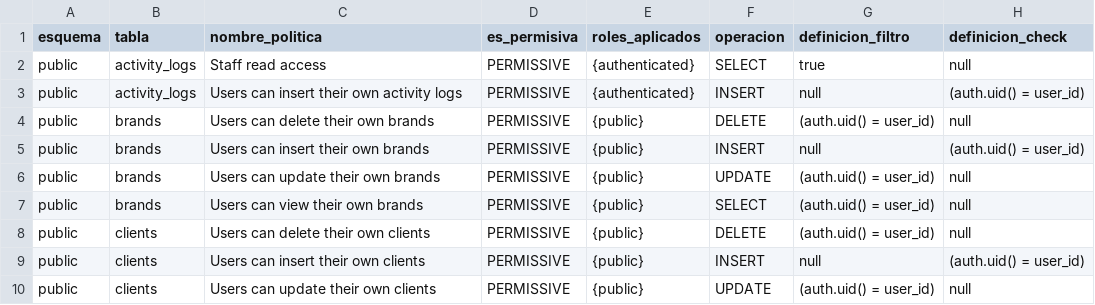
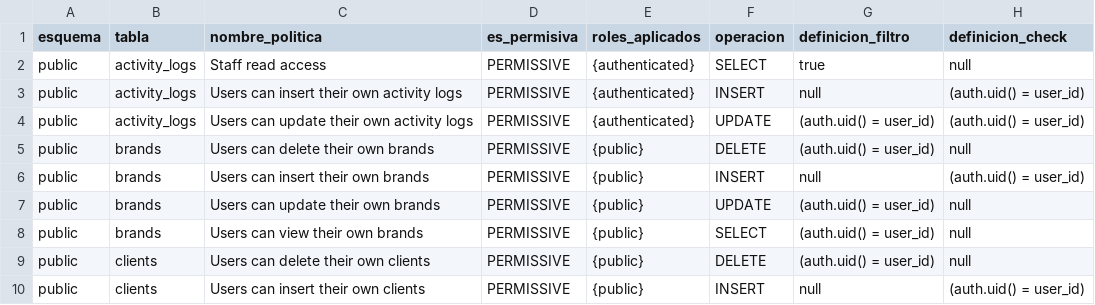
Before and after one commit to accessiz/access, a CSV file: supabase 11 - 01/Supabase Snippet Políticas (RLS) de las tablas..csv (was supabase 09 - 01/Supabase Snippet Políticas (RLS) de las tablas..csv), drawn as a sheet; only a part is shown; the shorter side is filled out with more unchanged rows.

```diff
--- a/supabase 09 - 01/Supabase Snippet Políticas (RLS) de las tablas..csv
+++ b/supabase 11 - 01/Supabase Snippet Políticas (RLS) de las tablas..csv
@@ -3,2 +3,3 @@ public,activity_logs,Staff read access,PERMISSIVE,{authenticated},SELECT,true,nu
 public,activity_logs,Users can insert their own activity logs,PERMISSIVE,{authenticated},INSERT,null,(auth.uid() = user_id)
+public,activity_logs,Users can update their own activity logs,PERMISSIVE,{authenticated},UPDATE,(auth.uid() = user_id),(auth.uid() = user_id)
 public,brands,Users can delete their own brands,PERMISSIVE,{public},DELETE,(auth.uid() = user_id),null
```
Also changed, not shown: supabase 11 - 01/Supabase Snippet list_table_columns.csv, 26 other files.
